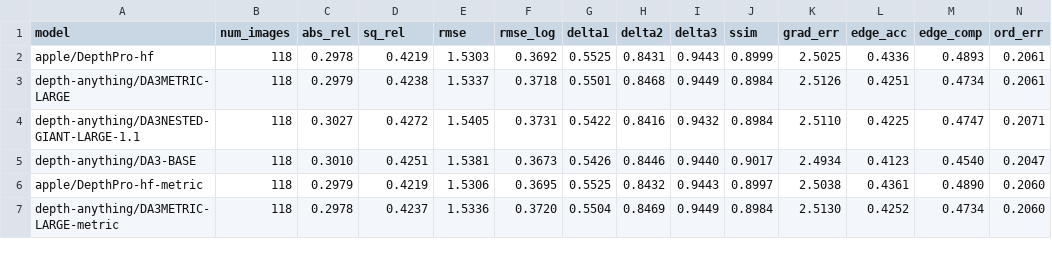
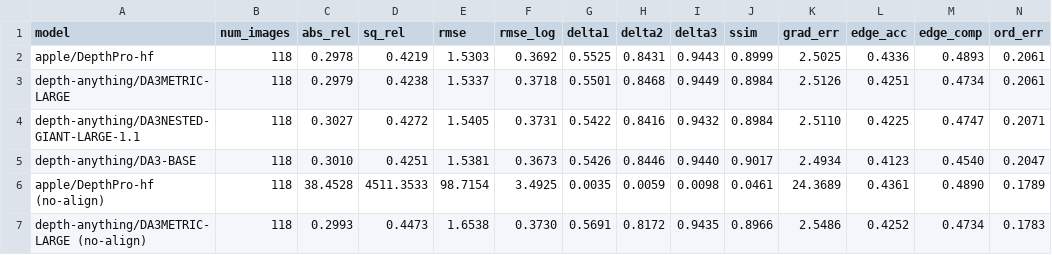
Before and after one commit to chamikasudusinghe/depth-estimation, a CSV file: outputs/quest/20260421_202359/eval_results.csv, drawn as a sheet; only a part is shown; removed rows and columns are numbered as before the commit, all else as after; rows hold the shown columns only; the diff names each change by its address in the sheet, - before the commit and + after, or states it on an @@ line.

Commit message:
metric results

```diff
--- a/outputs/quest/20260421_202359/eval_results.csv
+++ b/outputs/quest/20260421_202359/eval_results.csv
-row 6: apple/DepthPro-hf-metric | 118 | 0.2979 | 0.4219 | 1.5306 | 0.3695 | 0.5525 | 0.8432 | 0.9443 | 0.8997 | 2.5038 | 0.4361 | 0.4890 | 0.2060
-row 7: depth-anything/DA3METRIC-LARGE-metric | 118 | 0.2978 | 0.4237 | 1.5336 | 0.3720 | 0.5504 | 0.8469 | 0.9449 | 0.8984 | 2.5130 | 0.4252 | 0.4734 | 0.2060
+row 6: apple/DepthPro-hf (no-align) | 118 | 38.4528 | 4511.3533 | 98.7154 | 3.4925 | 0.0035 | 0.0059 | 0.0098 | 0.0461 | 24.3689 | 0.4361 | 0.4890 | 0.1789
+row 7: depth-anything/DA3METRIC-LARGE (no-align) | 118 | 0.2993 | 0.4473 | 1.6538 | 0.3730 | 0.5691 | 0.8172 | 0.9435 | 0.8966 | 2.5486 | 0.4252 | 0.4734 | 0.1783
```
Also changed, not shown: outputs/quest/20260421_191742/eval_results.csv, outputs/quest/20260421_202107/eval_results.csv, 2 other files.
